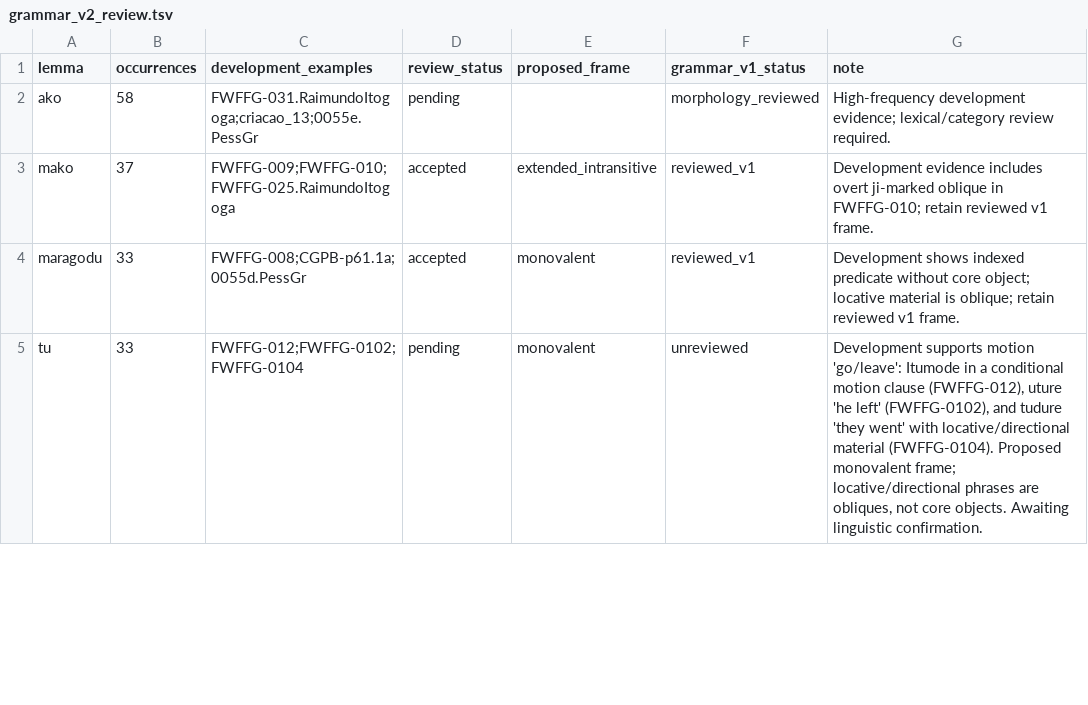
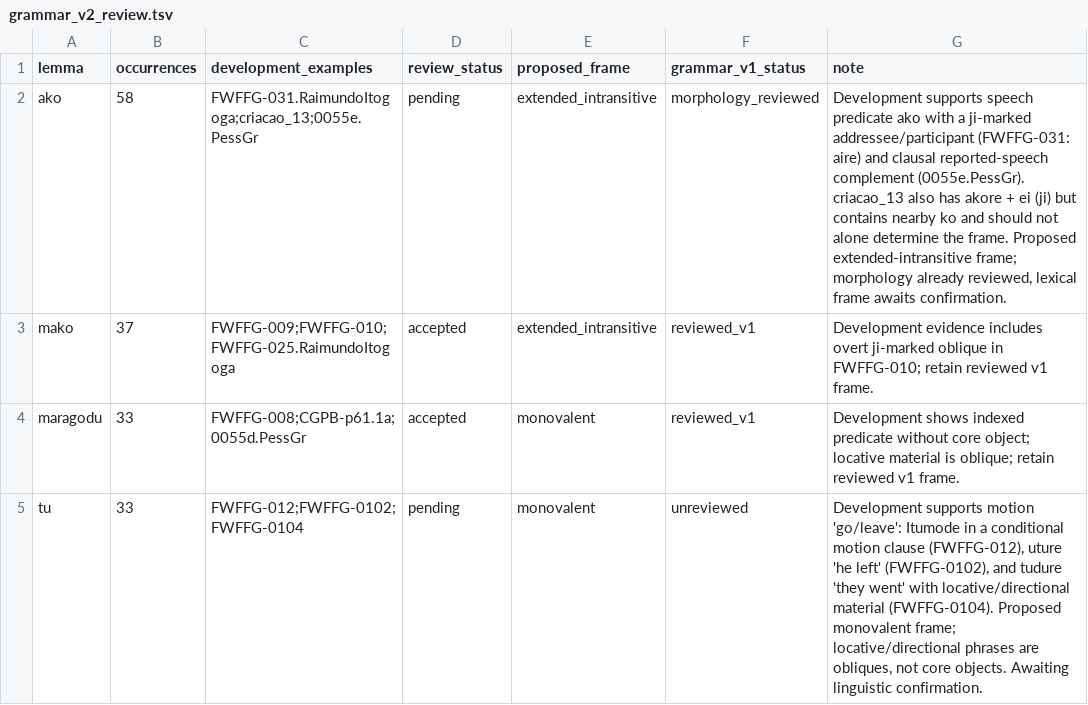
Before and after one commit to LanguageStructure/Bororo-Sentence-Generator-, a TSV file: article/grammar-v2/grammar_v2_review.tsv, drawn as a sheet; only a part is shown.

Commit message:
Record development evidence for ako speech frame

```diff
--- a/article/grammar-v2/grammar_v2_review.tsv
+++ b/article/grammar-v2/grammar_v2_review.tsv
@@ -1,3 +1,3 @@
 lemma	occurrences	development_examples	review_status	proposed_frame	grammar_v1_status	note
-ako	58	FWFFG-031.RaimundoItogoga;criacao_13;0055e.PessGr	pending		morphology_reviewed	High-frequency development evidence; lexical/category review required.
+ako	58	FWFFG-031.RaimundoItogoga;criacao_13;0055e.PessGr	pending	extended_intransitive	morphology_reviewed	Development supports speech predicate ako with a ji-marked addressee/participant (FWFFG-031: aire) and clausal reported-speech complement (0055e.PessGr). criacao_13 also has akore + ei (ji) but contains nearby ko and should not alone determine the frame. Proposed extended-intransitive frame; morphology already reviewed, lexical frame awaits confirmation.
 mako	37	FWFFG-009;FWFFG-010;FWFFG-025.RaimundoItogoga	accepted	extended_intransitive	reviewed_v1	Development evidence includes overt ji-marked oblique in FWFFG-010; retain reviewed v1 frame.
```
